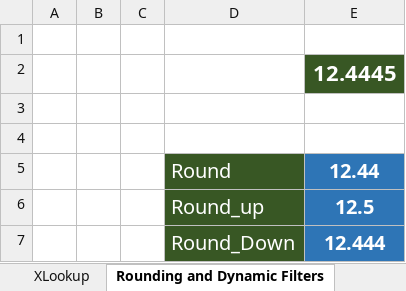
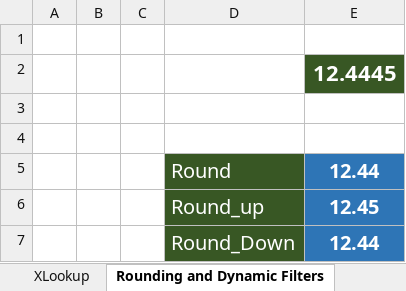
Before and after one commit to Sohila-Khaled-Abbas/COURSE-EXCEL-ZERO-TO-HERO, an Excel workbook: 11_Demos_and_Workbooks/03_Formulas_and_Functions/Formulas_&_Functions_Part_2.xlsx, sheet Rounding and Dynamic Filters, drawn as a sheet; values as stored, in another font and other column widths than the file's, no borders; the diff names each change by its address in the sheet, - before the commit and + after, or states it on an @@ line.

```diff
--- a/11_Demos_and_Workbooks/03_Formulas_and_Functions/Formulas_&_Functions_Part_2.xlsx (sheet Rounding and Dynamic Filters)
+++ b/11_Demos_and_Workbooks/03_Formulas_and_Functions/Formulas_&_Functions_Part_2.xlsx (sheet Rounding and Dynamic Filters)
-E6: 12.5
+E6: 12.45
-E7: 12.444
+E7: 12.44
```
Also changed, not shown: sheet XLookup, sheet Date and Time, 8 other files.
